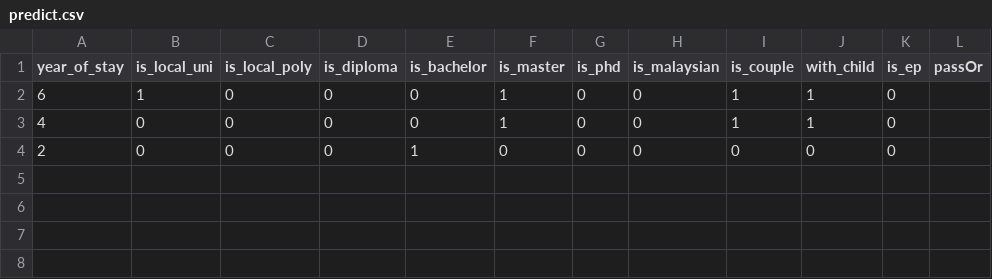
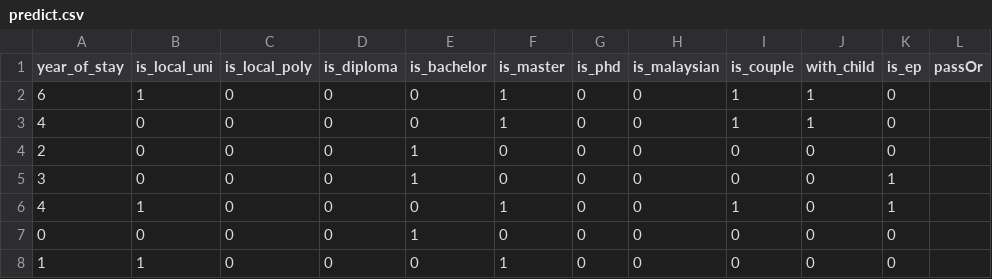
Before and after one commit to se7ven012/SG_PR_Predictor, a CSV file: predict.csv, drawn as a sheet.

```diff
--- a/predict.csv
+++ b/predict.csv
@@ -4 +4,5 @@ year_of_stay,is_local_uni,is_local_poly,is_diploma,is_bachelor,is_master,is_phd,
 2,0,0,0,1,0,0,0,0,0,0,
+3,0,0,0,1,0,0,0,0,0,1,
+4,1,0,0,0,1,0,0,1,0,1,
+0,0,0,0,1,0,0,0,0,0,0,
+1,1,0,0,0,1,0,0,0,0,0,
```
Also changed, not shown: 2 other files.
